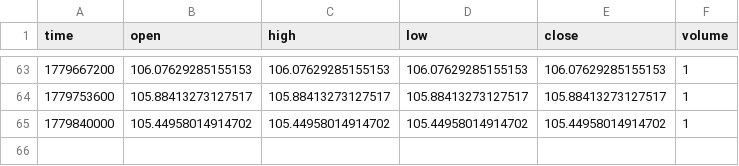
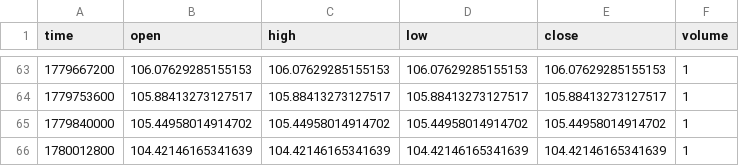
Before and after one commit to ghcpraja/seed_ghcpraja_rs_benchmarks, a CSV file: data/RS_70.csv, drawn as a sheet; only a part is shown, gaps mark what is left out.

```diff
--- a/data/RS_70.csv
+++ b/data/RS_70.csv
@@ -65 +65,2 @@ time,open,high,low,close,volume
 1779840000,105.44958014914702,105.44958014914702,105.44958014914702,105.44958014914702,1
+1780012800,104.42146165341639,104.42146165341639,104.42146165341639,104.42146165341639,1
```
Also changed, not shown: data/RS_30.csv, data/RS_50.csv, 2 other files.
